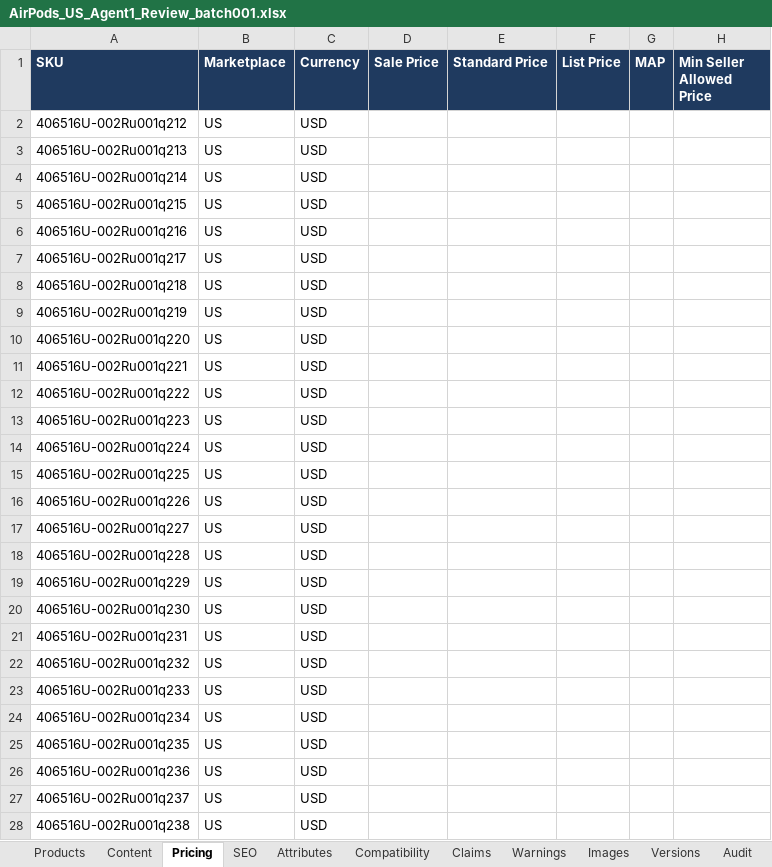
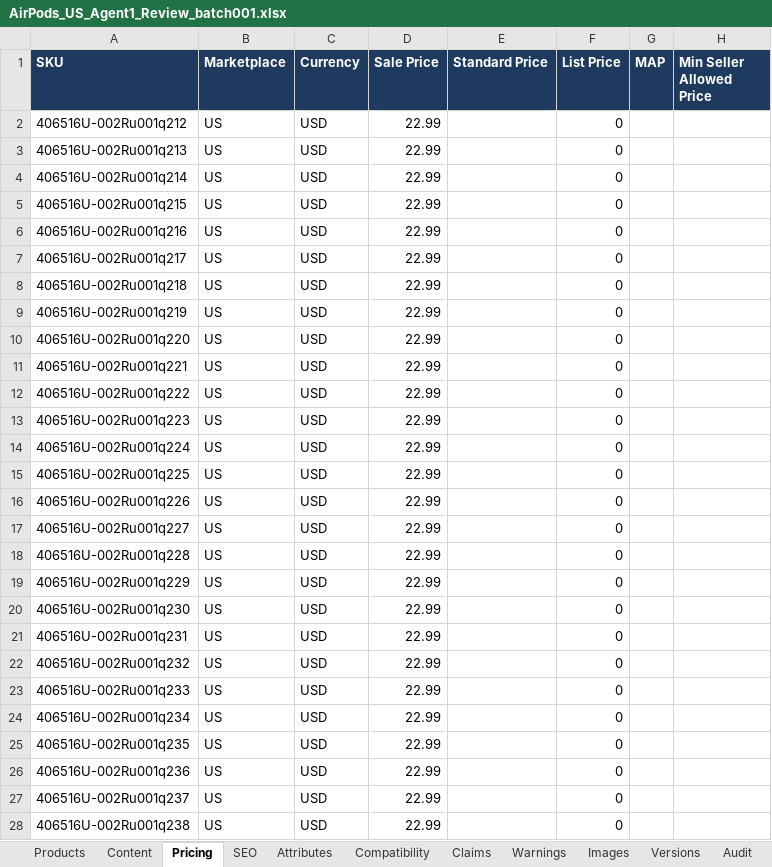
Before and after one commit to business2business17-ui/406, an Excel workbook: output/xlsx/AirPods_US_Agent1_Review_batch001.xlsx, sheet Pricing, drawn as a sheet; only a part is shown; values as stored, in another font and other column widths than the file's, no borders; the diff covers the shown part only; the diff names each change by its address in the sheet, - before the commit and + after, or states it on an @@ line.

```diff
--- a/output/xlsx/AirPods_US_Agent1_Review_batch001.xlsx (sheet Pricing)
+++ b/output/xlsx/AirPods_US_Agent1_Review_batch001.xlsx (sheet Pricing)
-D2:D28 (Sale Price): (empty)
+D2:D28 (Sale Price): 22.99
-F2:F28 (List Price): (empty)
+F2:F28 (List Price): 0
```
Also changed, not shown: 206 edited cells elsewhere in this sheet, sheet Attributes, sheet Audit, sheet Warnings, sheet Handoff, sheet Versions, 7 other files.
